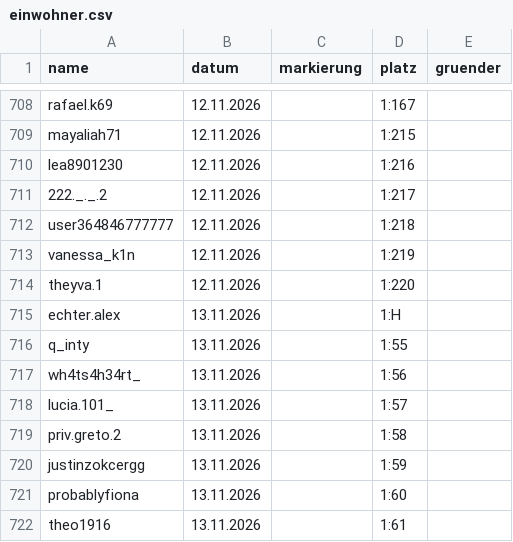
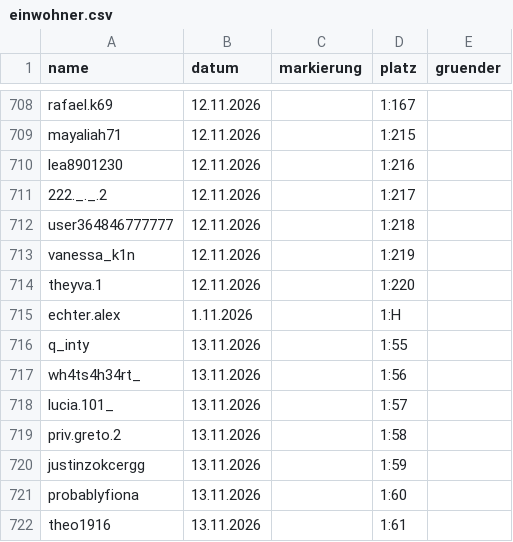
Before and after one commit to alexbarthel22-crypto/Wissensvideos, a CSV file: muscheltal/daten/einwohner.csv, drawn as a sheet; only a part is shown, gaps mark what is left out.

```diff
--- a/muscheltal/daten/einwohner.csv
+++ b/muscheltal/daten/einwohner.csv
@@ -714,3 +714,3 @@ vanessa_k1n,12.11.2026,,1:219,
 theyva.1,12.11.2026,,1:220,
-echter.alex,13.11.2026,,1:H,
+echter.alex,1.11.2026,,1:H,
 q_inty,13.11.2026,,1:55,
```
Also changed, not shown: 5 other files.
